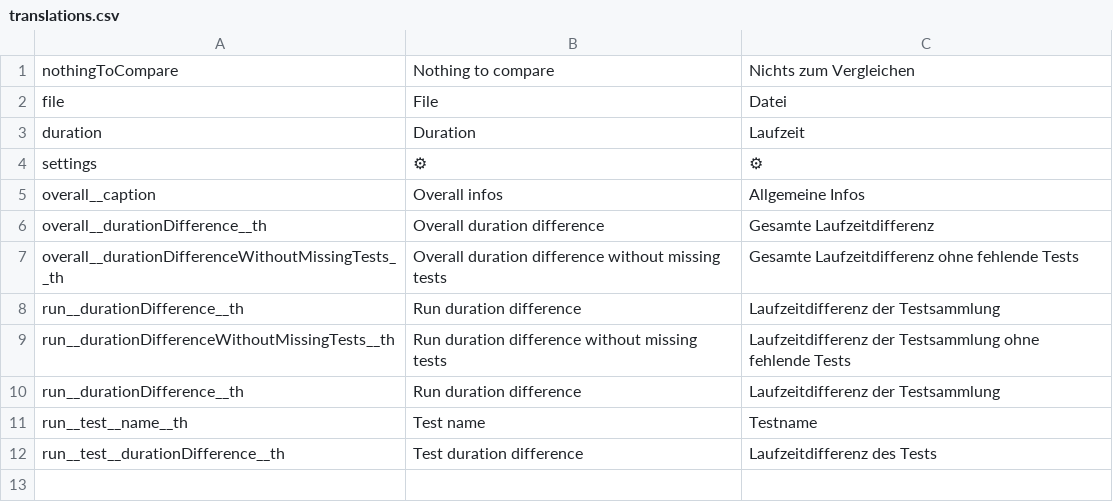
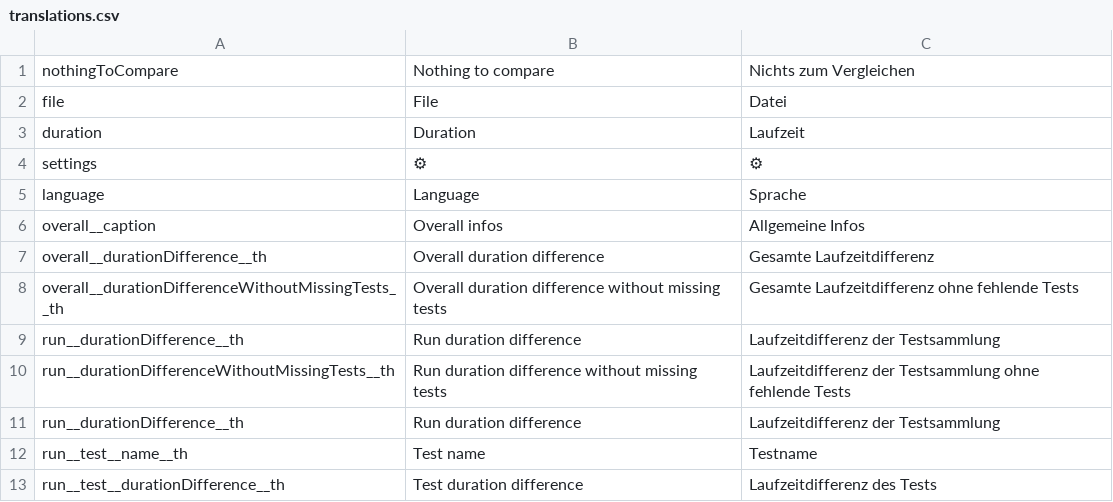
Before and after one commit to jowie007/savetime, a CSV file: cypress/support/savetime/translations.csv, drawn as a sheet; the diff names each change by its address in the sheet, - before the commit and + after, or states it on an @@ line.

```diff
--- a/cypress/support/savetime/translations.csv
+++ b/cypress/support/savetime/translations.csv
+row 5: language | Language | Sprache
```
Also changed, not shown: 7 other files.
